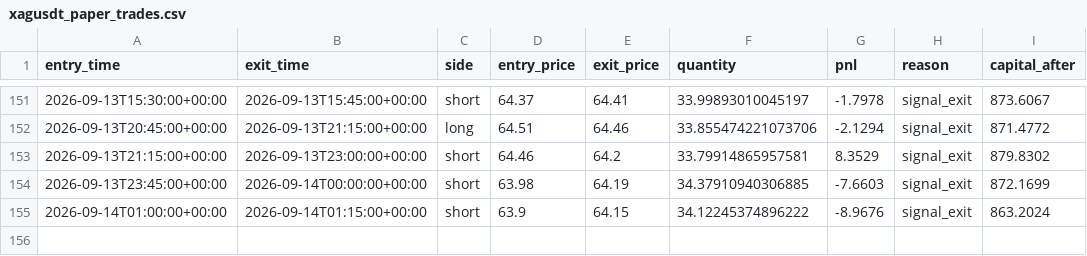
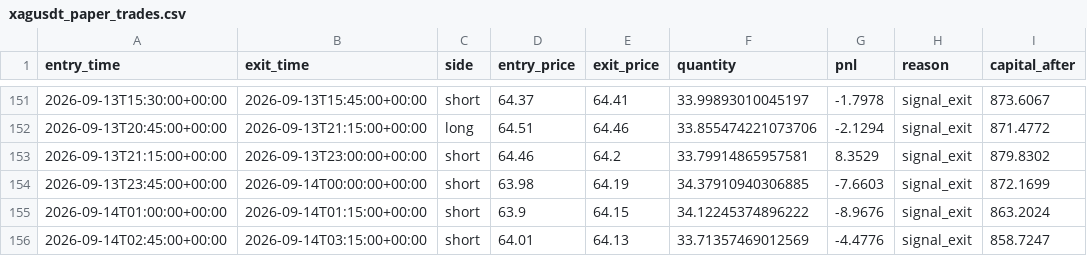
Before and after one commit to laluyadavreturn-dotcom/XAGUSDT-CCI-, a CSV file: xagusdt_paper_trades.csv, drawn as a sheet; only a part is shown, gaps mark what is left out.

```diff
--- a/xagusdt_paper_trades.csv
+++ b/xagusdt_paper_trades.csv
@@ -155 +155,2 @@ entry_time,exit_time,side,entry_price,exit_price,quantity,pnl,reason,capital_aft
 2026-09-14T01:00:00+00:00,2026-09-14T01:15:00+00:00,short,63.9,64.15,34.12245374896222,-8.9676,signal_exit,863.2024
+2026-09-14T02:45:00+00:00,2026-09-14T03:15:00+00:00,short,64.01,64.13,33.71357469012569,-4.4776,signal_exit,858.7247
```
Also changed, not shown: 1 other file.
